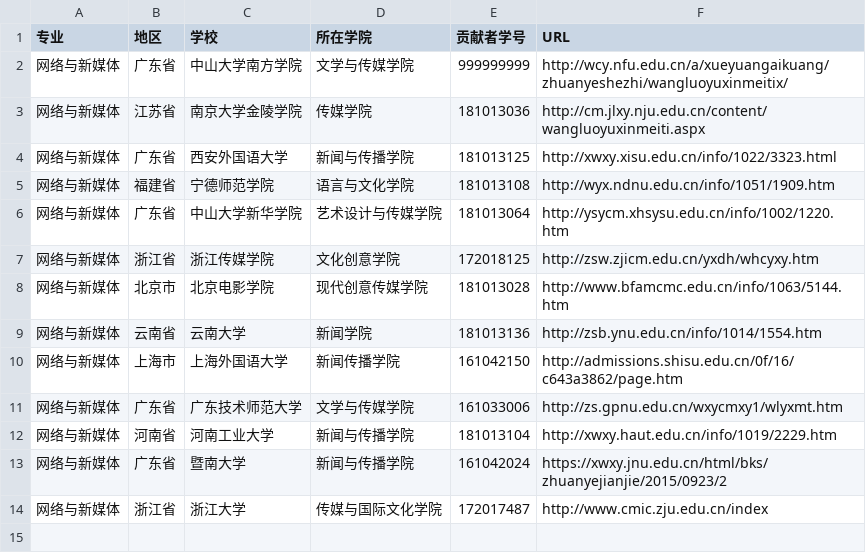
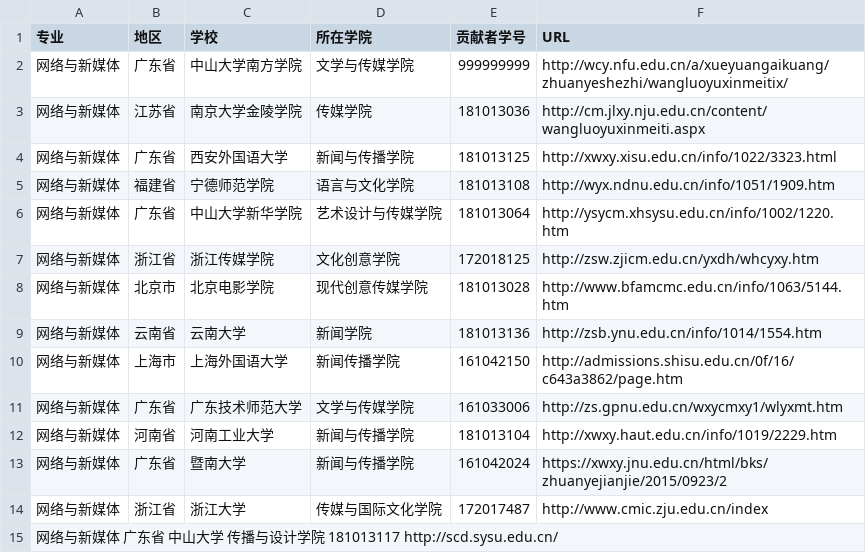
Before and after one commit to hanteng/China_newmedia_undergrad, a TSV file: list.tsv, drawn as a sheet; the diff names each change by its address in the sheet, - before the commit and + after, or states it on an @@ line.

Commit message:
中山大学南方学院请求合并

```diff
--- a/list.tsv
+++ b/list.tsv
+row 15: 网络与新媒体 广东省 中山大学 传播与设计学院 181013117 http://scd.sysu.edu.cn/
```
